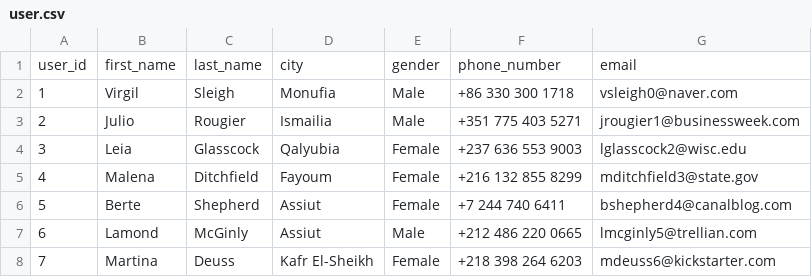
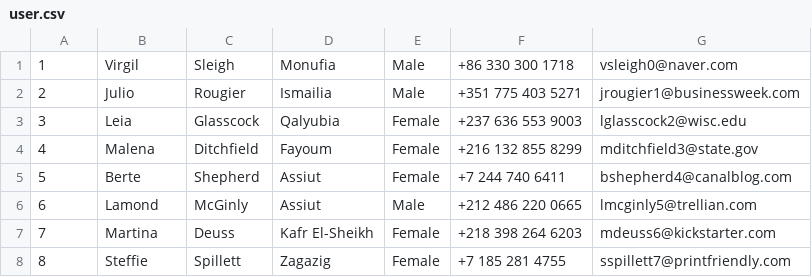
Before and after one commit to usefmahmud/events-management-system-database, a CSV file: data/user.csv, drawn as a sheet; only a part is shown; the shorter side is filled out with more unchanged rows; the diff names each change by its address in the sheet, - before the commit and + after, or states it on an @@ line.

```diff
--- a/data/user.csv
+++ b/data/user.csv
-row 1: user_id | first_name | last_name | city | gender | phone_number | email
```
Also changed, not shown: data/event.csv, data/event_sponsor.csv, 6 other files.
